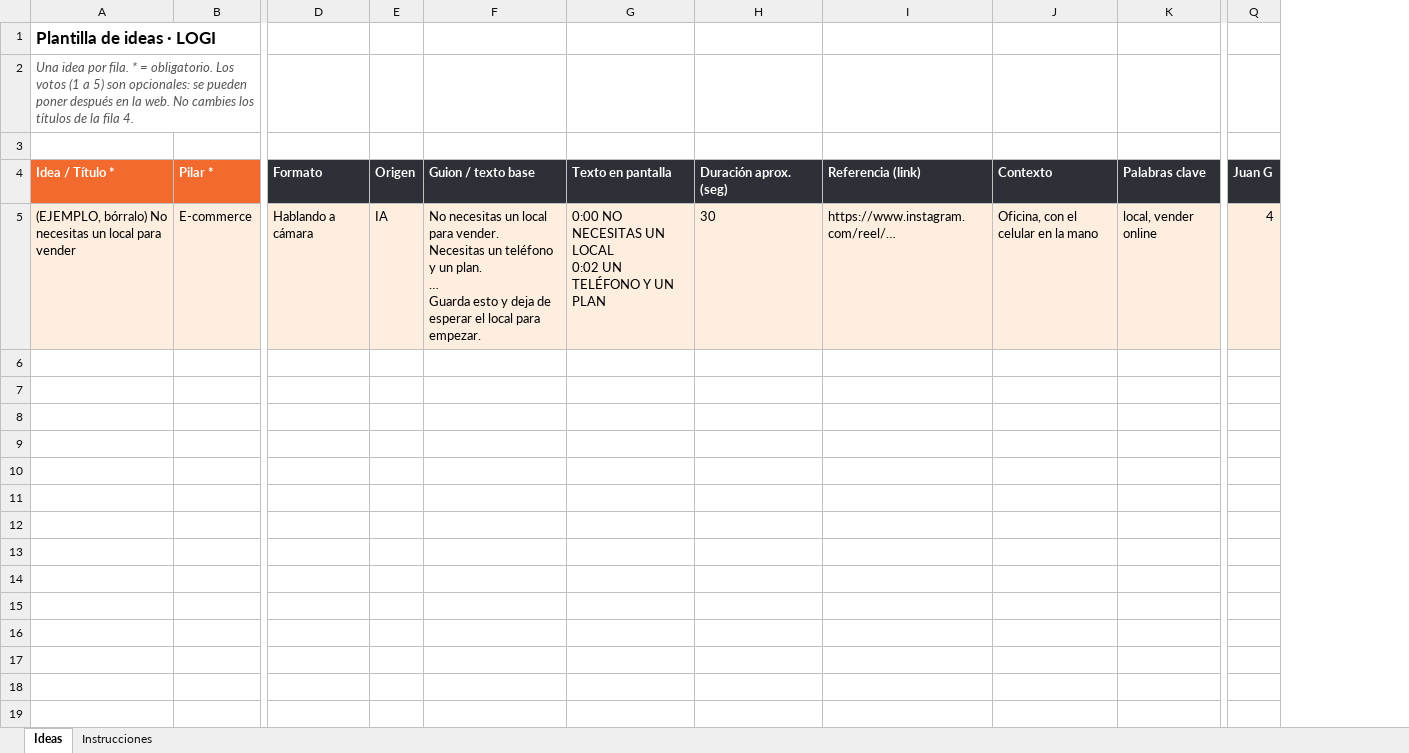
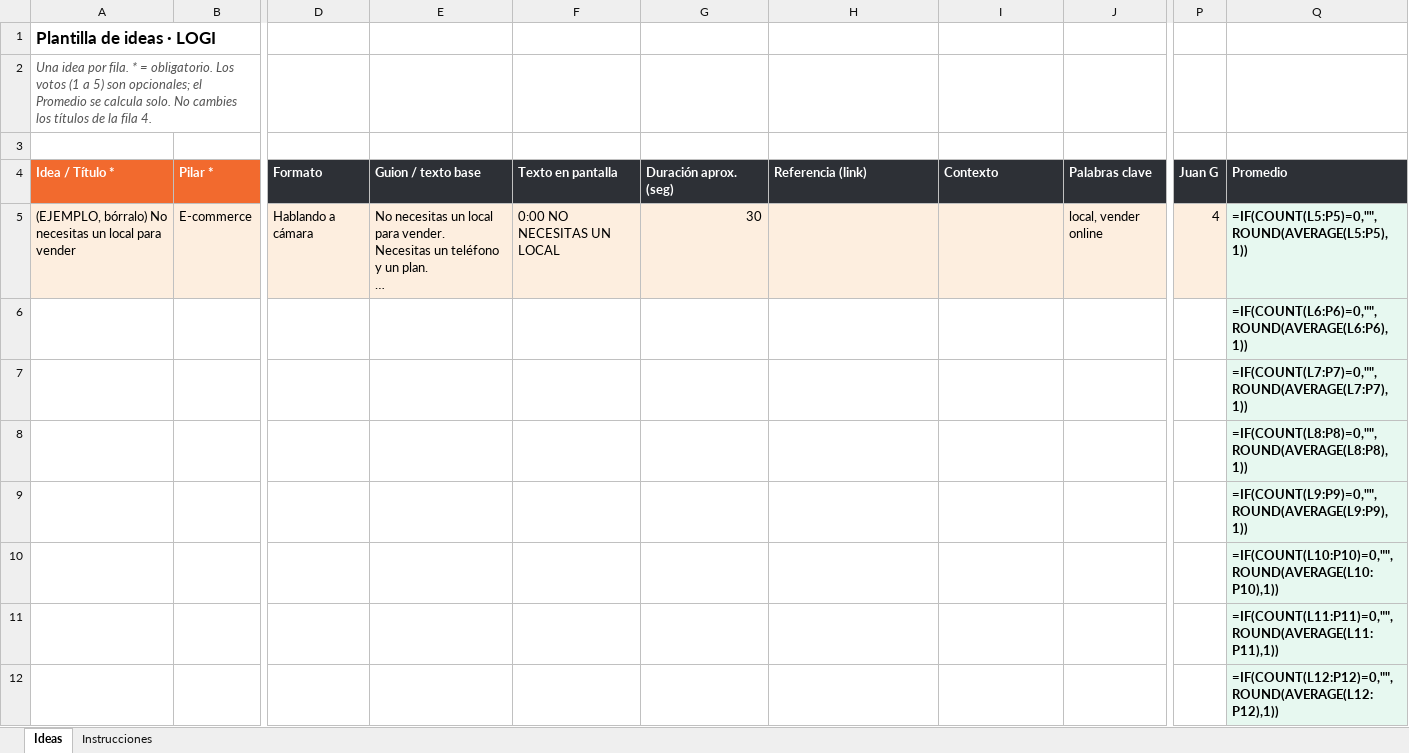
Before and after one commit to teamlogi26/guion, an Excel workbook: Plantilla_Ideas_LOGI.xlsx, sheet Ideas, drawn as a sheet; only a part is shown, gaps mark what is left out; values as stored, in another font and other column widths than the file's, no borders; formulas without a stored value are shown as written; removed rows and columns are numbered as before the commit, all else as after; rows hold the shown columns only; ↵ is a line break in a cell; the diff covers the shown part only; the diff names each change by its address in the sheet, - before the commit and + after, or states it on an @@ line.

```diff
--- a/Plantilla_Ideas_LOGI.xlsx (sheet Ideas)
+++ b/Plantilla_Ideas_LOGI.xlsx (sheet Ideas)
-column E (Origen), row 5: IA
+column Q (Promedio), row 5: =IF(COUNT(L5:P5)=0,"",ROUND(AVERAGE(L5:P5),1))
-A2 (Idea / Título *): …5) son opcionales: se pueden poner después en la web. No cambies…
+A2 (Idea / Título *): …5) son opcionales; el Promedio se calcula solo. No cambies…
-E5 (Guion / texto base): …plan. ↵ … ↵ Guarda esto y deja de esperar el local para empezar.
+E5 (Guion / texto base): …plan. ↵ …
-F5 (Texto en pantalla): 0:00 NO NECESITAS UN LOCAL ↵ 0:02 UN TELÉFONO Y UN PLAN
+F5 (Texto en pantalla): 0:00 NO NECESITAS UN LOCAL
-G5 alignment: left
+G5 alignment: right
-H5 (Referencia (link)): https://www.instagram.com/reel/…
+H5 (Referencia (link)): (empty)
-I5 (Contexto): Oficina, con el celular en la mano
+I5 (Contexto): (empty)
+row 6:  |  |  |  |  |  |  |  |  |  | =IF(COUNT(L6:P6)=0,"",ROUND(AVERAGE(L6:P6),1))
+row 7:  |  |  |  |  |  |  |  |  |  | =IF(COUNT(L7:P7)=0,"",ROUND(AVERAGE(L7:P7),1))
+row 8:  |  |  |  |  |  |  |  |  |  | =IF(COUNT(L8:P8)=0,"",ROUND(AVERAGE(L8:P8),1))
+row 9:  |  |  |  |  |  |  |  |  |  | =IF(COUNT(L9:P9)=0,"",ROUND(AVERAGE(L9:P9),1))
+row 10:  |  |  |  |  |  |  |  |  |  | =IF(COUNT(L10:P10)=0,"",ROUND(AVERAGE(L10:P10),1))
+row 11:  |  |  |  |  |  |  |  |  |  | =IF(COUNT(L11:P11)=0,"",ROUND(AVERAGE(L11:P11),1))
+row 12:  |  |  |  |  |  |  |  |  |  | =IF(COUNT(L12:P12)=0,"",ROUND(AVERAGE(L12:P12),1))
```
Also changed, not shown: 288 added rows elsewhere in this sheet, sheet Instrucciones, 5 other files.
